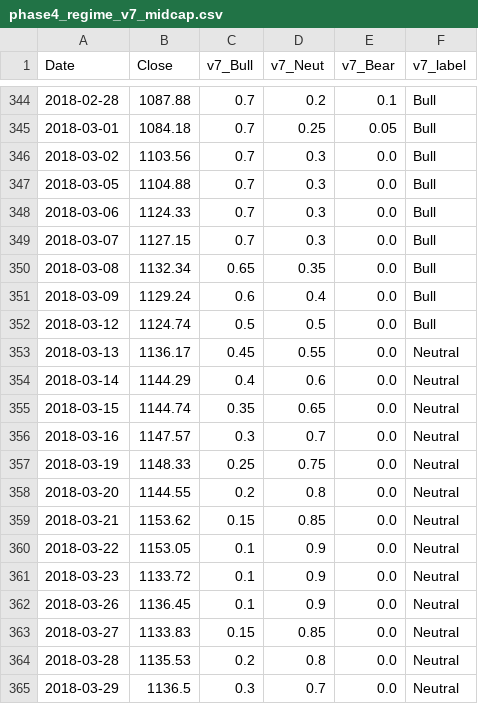
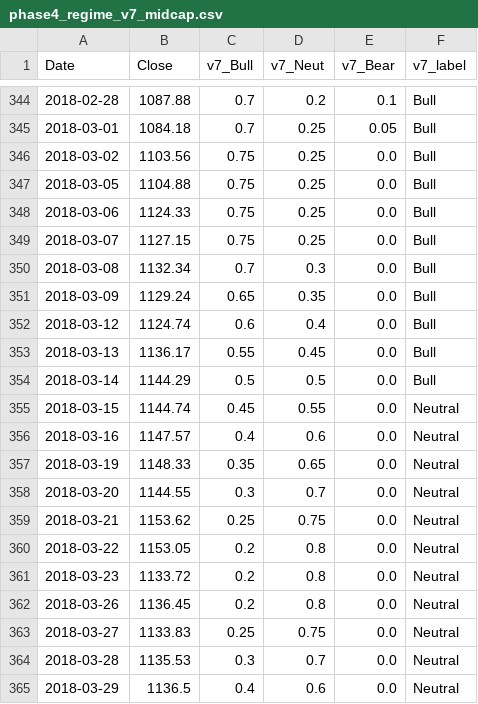
Before and after one commit to hongha5192-bit/index-regime, a CSV file: data/phase4_regime_v7_midcap.csv, drawn as a sheet; only a part is shown, gaps mark what is left out; the diff covers the shown part only.

```diff
--- a/data/phase4_regime_v7_midcap.csv
+++ b/data/phase4_regime_v7_midcap.csv
@@ -345,21 +345,21 @@ Date,Close,v7_Bull,v7_Neut,v7_Bear,v7_label
 2018-03-01,1084.18,0.7,0.25,0.05,Bull
-2018-03-02,1103.56,0.7,0.3,0.0,Bull
-2018-03-05,1104.88,0.7,0.3,0.0,Bull
-2018-03-06,1124.33,0.7,0.3,0.0,Bull
-2018-03-07,1127.15,0.7,0.3,0.0,Bull
-2018-03-08,1132.34,0.65,0.35,0.0,Bull
-2018-03-09,1129.24,0.6,0.4,0.0,Bull
-2018-03-12,1124.74,0.5,0.5,0.0,Bull
-2018-03-13,1136.17,0.45,0.55,0.0,Neutral
-2018-03-14,1144.29,0.4,0.6,0.0,Neutral
-2018-03-15,1144.74,0.35,0.65,0.0,Neutral
-2018-03-16,1147.57,0.3,0.7,0.0,Neutral
-2018-03-19,1148.33,0.25,0.75,0.0,Neutral
-2018-03-20,1144.55,0.2,0.8,0.0,Neutral
-2018-03-21,1153.62,0.15,0.85,0.0,Neutral
-2018-03-22,1153.05,0.1,0.9,0.0,Neutral
-2018-03-23,1133.72,0.1,0.9,0.0,Neutral
-2018-03-26,1136.45,0.1,0.9,0.0,Neutral
-2018-03-27,1133.83,0.15,0.85,0.0,Neutral
-2018-03-28,1135.53,0.2,0.8,0.0,Neutral
-2018-03-29,1136.5,0.3,0.7,0.0,Neutral
+2018-03-02,1103.56,0.75,0.25,0.0,Bull
+2018-03-05,1104.88,0.75,0.25,0.0,Bull
+2018-03-06,1124.33,0.75,0.25,0.0,Bull
+2018-03-07,1127.15,0.75,0.25,0.0,Bull
+2018-03-08,1132.34,0.7,0.3,0.0,Bull
+2018-03-09,1129.24,0.65,0.35,0.0,Bull
+2018-03-12,1124.74,0.6,0.4,0.0,Bull
+2018-03-13,1136.17,0.55,0.45,0.0,Bull
+2018-03-14,1144.29,0.5,0.5,0.0,Bull
+2018-03-15,1144.74,0.45,0.55,0.0,Neutral
+2018-03-16,1147.57,0.4,0.6,0.0,Neutral
+2018-03-19,1148.33,0.35,0.65,0.0,Neutral
+2018-03-20,1144.55,0.3,0.7,0.0,Neutral
+2018-03-21,1153.62,0.25,0.75,0.0,Neutral
+2018-03-22,1153.05,0.2,0.8,0.0,Neutral
+2018-03-23,1133.72,0.2,0.8,0.0,Neutral
+2018-03-26,1136.45,0.2,0.8,0.0,Neutral
+2018-03-27,1133.83,0.25,0.75,0.0,Neutral
+2018-03-28,1135.53,0.3,0.7,0.0,Neutral
+2018-03-29,1136.5,0.4,0.6,0.0,Neutral
```
Also changed, not shown: 144 edited cells elsewhere in this file, data/phase4_regime_v7_smallcap.csv, data/phase4_regime_v7_vn30.csv, 10 other files.
